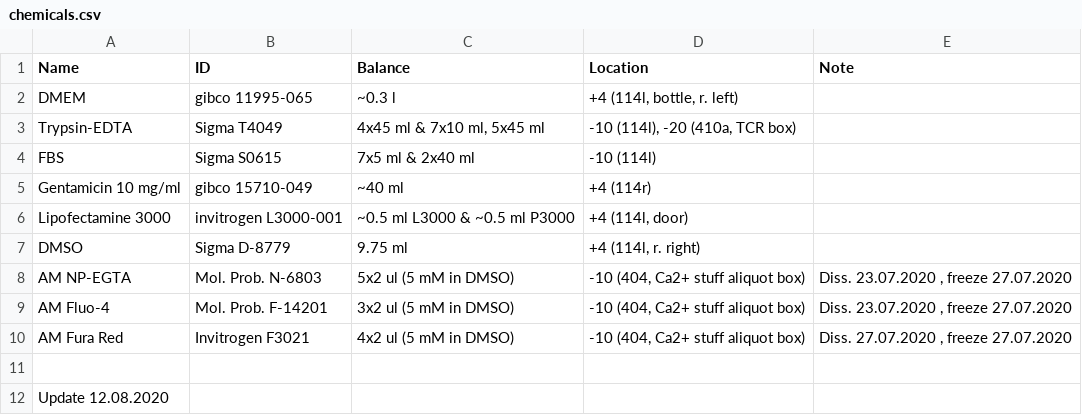
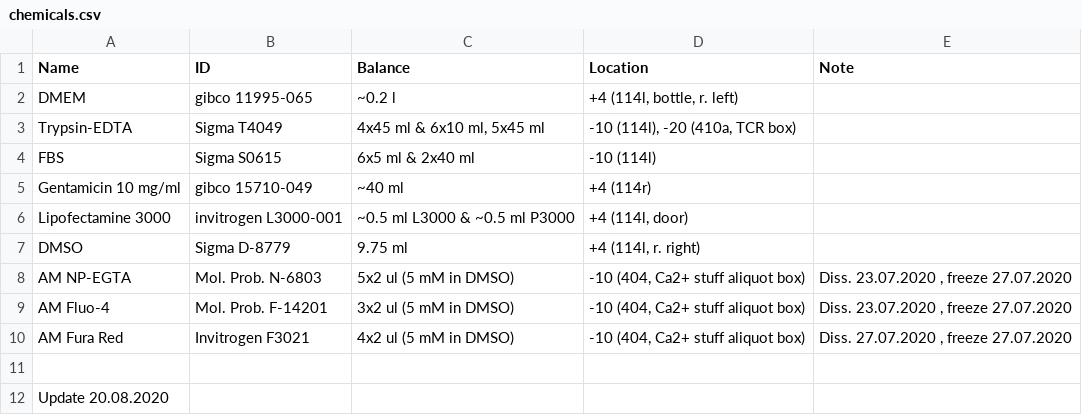
Before and after one commit to sonyann/Labnote, a CSV file: Projects/HPCA/chemicals.csv, drawn as a sheet.

```diff
--- a/Projects/HPCA/chemicals.csv
+++ b/Projects/HPCA/chemicals.csv
@@ -1,5 +1,5 @@
 Name,ID,Balance,Location,Note
-DMEM,gibco 11995-065,~0.3 l,"+4 (114l, bottle, r. left)",
-Trypsin-EDTA,Sigma T4049,"4x45 ml & 7x10 ml, 5x45 ml","-10 (114l), -20 (410a, TCR box)",
-FBS,Sigma S0615,7x5 ml & 2x40 ml,-10 (114l),
+DMEM,gibco 11995-065,~0.2 l,"+4 (114l, bottle, r. left)",
+Trypsin-EDTA,Sigma T4049,"4x45 ml & 6x10 ml, 5x45 ml","-10 (114l), -20 (410a, TCR box)",
+FBS,Sigma S0615,6x5 ml & 2x40 ml,-10 (114l),
 Gentamicin 10 mg/ml,gibco 15710-049,~40 ml,+4 (114r),
@@ -11,2 +11,2 @@ AM Fura Red,Invitrogen F3021,4x2 ul (5 mM in DMSO),"-10 (404, Ca2+ stuff aliquot
 ,,,,
-Update 12.08.2020,,,,
+Update 20.08.2020,,,,
```
Also changed, not shown: Projects/HPCA/plastic.csv, Projects/HPCA/work_chem.csv, 2 other files.
